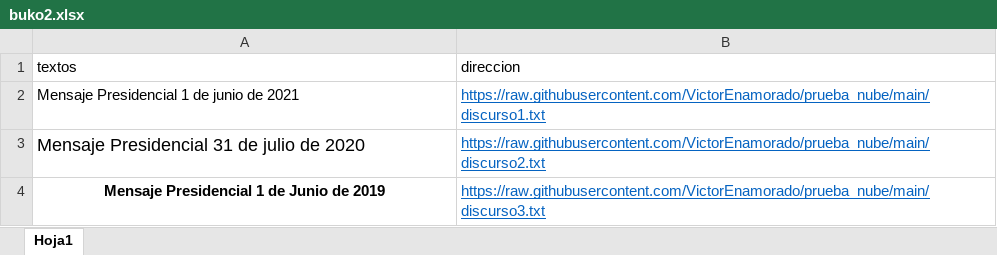
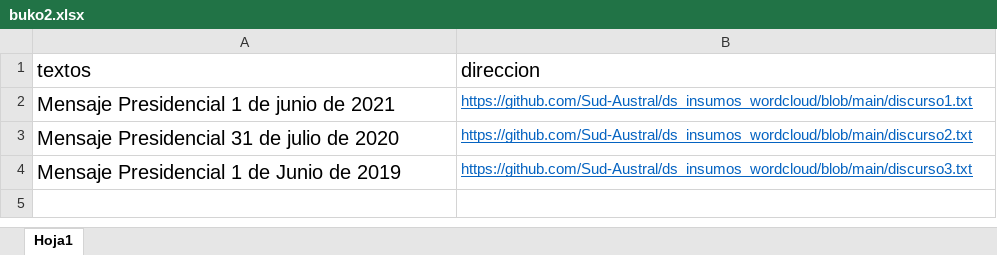
Before and after one commit to VictorEnamorado/ds_insumos_wordcloud, an Excel workbook: buko2.xlsx, sheet Hoja1, drawn as a sheet; values as stored, in another font and other column widths than the file's, no borders; the diff names each change by its address in the sheet, - before the commit and + after, or states it on an @@ line.

```diff
--- a/buko2.xlsx (sheet Hoja1)
+++ b/buko2.xlsx (sheet Hoja1)
@@ A1:B1 text size: larger @@
@@ A2:A4 text size: larger @@
-B2 (direccion): https://raw.githubusercontent.com/VictorEnamorado/prueba_nube/main/discurso1.txt
+B2 (direccion): https://github.com/Sud-Austral/ds_insumos_wordcloud/blob/main/discurso1.txt
-B3 (direccion): https://raw.githubusercontent.com/VictorEnamorado/prueba_nube/main/discurso2.txt
+B3 (direccion): https://github.com/Sud-Austral/ds_insumos_wordcloud/blob/main/discurso2.txt
@@ A4 bold: on → off, alignment: center → left @@
-B4 (direccion): https://raw.githubusercontent.com/VictorEnamorado/prueba_nube/main/discurso3.txt
+B4 (direccion): https://github.com/Sud-Austral/ds_insumos_wordcloud/blob/main/discurso3.txt
```
Also changed, not shown: 1 other file.
